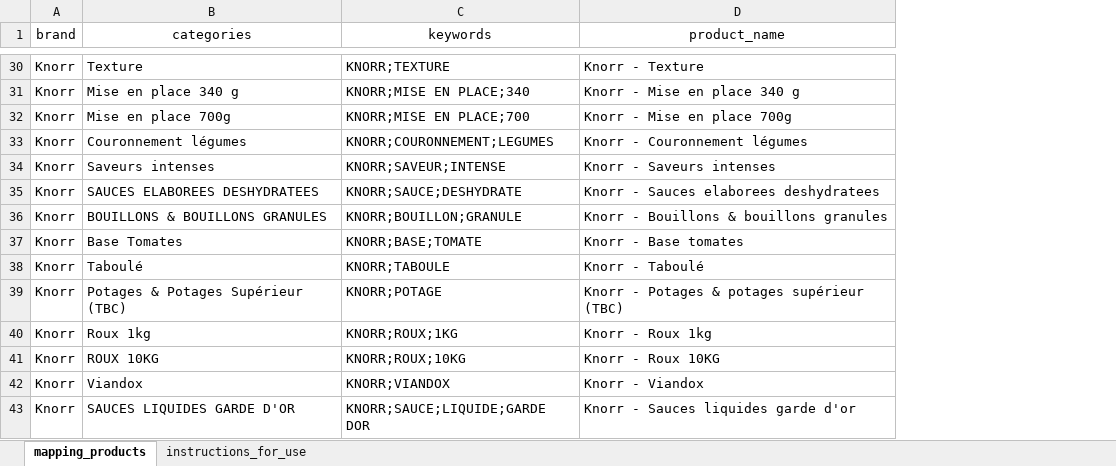
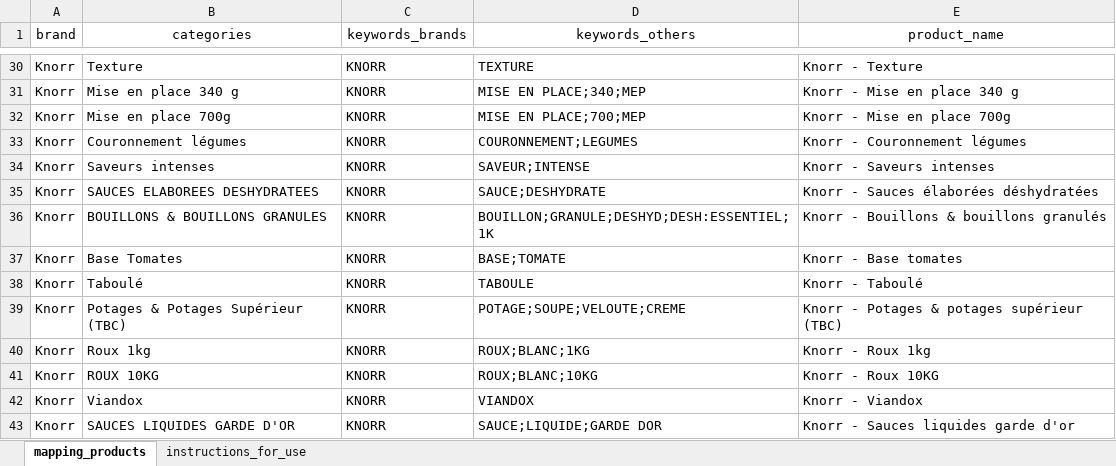
Before and after one commit to Titi7750/RevAcc, an Excel workbook: data_folder/mapping/mapping_product.xlsx, sheet mapping_products, drawn as a sheet; only a part is shown, gaps mark what is left out; values as stored, in another font and other column widths than the file's, no borders; table styles not drawn; removed rows and columns are numbered as before the commit, all else as after; the diff covers the shown part only; the diff names each change by its address in the sheet, - before the commit and + after, or states it on an @@ line.

```diff
--- a/data_folder/mapping/mapping_product.xlsx (sheet mapping_products)
+++ b/data_folder/mapping/mapping_product.xlsx (sheet mapping_products)
-column C (keywords), rows 30-43: KNORR;TEXTURE | KNORR;MISE EN PLACE;340 | KNORR;MISE EN PLACE;700 | KNORR;COURONNEMENT;LEGUMES | KNORR;SAVEUR;INTENSE | KNORR;SAUCE;DESHYDRATE | KNORR;BOUILLON;GRANULE | KNORR;BASE;TOMATE | KNORR;TABOULE | KNORR;POTAGE | KNORR;ROUX;1KG | KNORR;ROUX;10KG | KNORR;VIANDOX | KNORR;SAUCE;LIQUIDE;GARDE DOR
+column C (keywords_brands), rows 30-43: all KNORR
+column D (keywords_others), rows 30-43: TEXTURE | MISE EN PLACE;340;MEP | MISE EN PLACE;700;MEP | COURONNEMENT;LEGUMES | SAVEUR;INTENSE | SAUCE;DESHYDRATE | BOUILLON;GRANULE;DESHYD;DESH:ESSENTIEL;1K | BASE;TOMATE | TABOULE | POTAGE;SOUPE;VELOUTE;CREME | ROUX;BLANC;1KG | ROUX;BLANC;10KG | VIANDOX | SAUCE;LIQUIDE;GARDE DOR
-E35 (product_name): Knorr - Sauces elaborees deshydratees
+E35 (product_name): Knorr - Sauces élaborées déshydratées
-E36 (product_name): Knorr - Bouillons & bouillons granules
+E36 (product_name): Knorr - Bouillons & bouillons granulés
```
Also changed, not shown: 22 removed rows and 2 edited cells elsewhere in this sheet, hidden cells, data_folder/product_detail_export_cleaned.xlsx, 1 other file.
